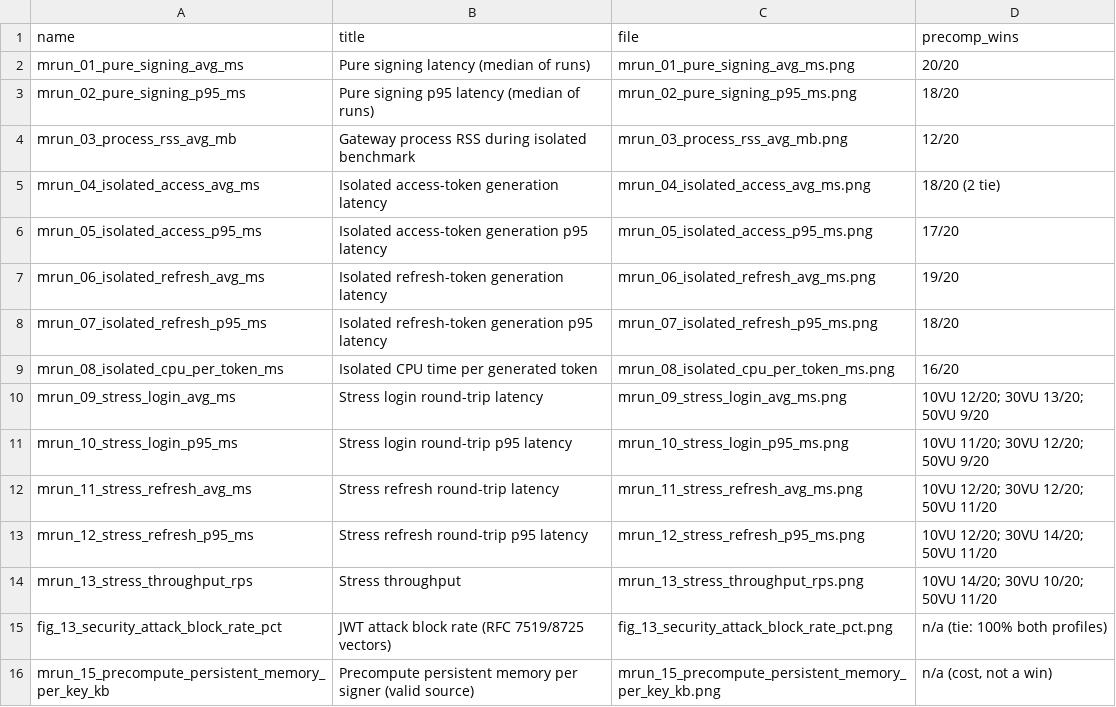
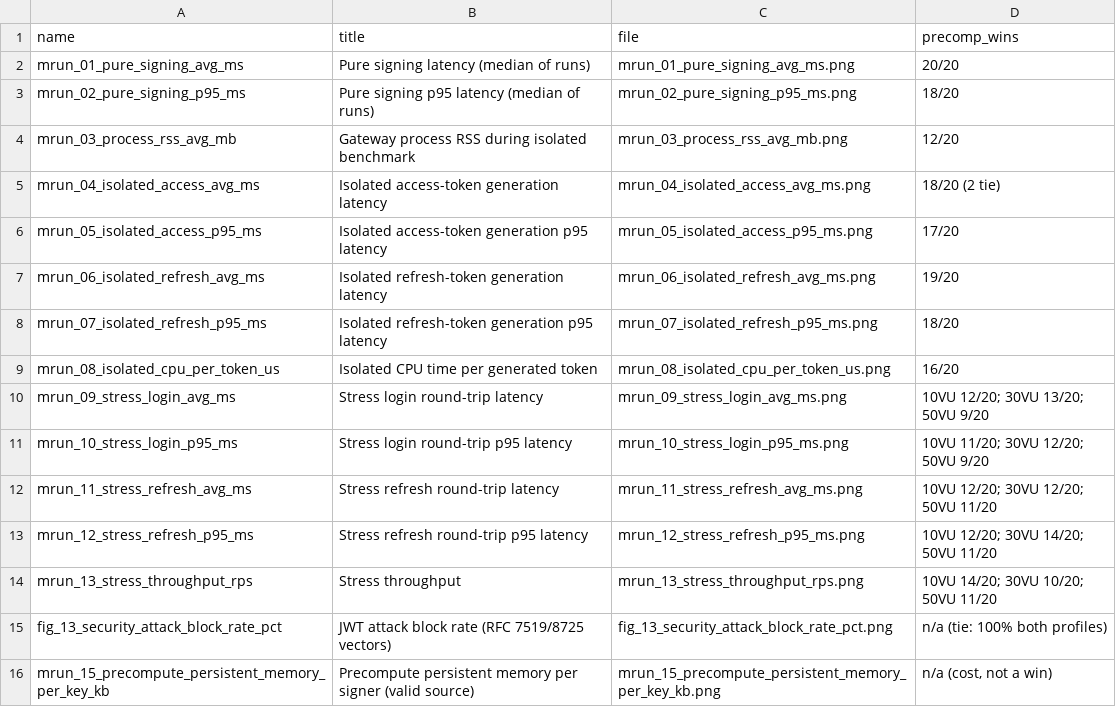
Before and after one commit to ridwanmuh3/tasktify, a CSV file: figures/multirun/multirun_manifest.csv, drawn as a sheet.

```diff
--- a/figures/multirun/multirun_manifest.csv
+++ b/figures/multirun/multirun_manifest.csv
@@ -8,3 +8,3 @@ mrun_06_isolated_refresh_avg_ms,Isolated refresh-token generation latency,mrun_0
 mrun_07_isolated_refresh_p95_ms,Isolated refresh-token generation p95 latency,mrun_07_isolated_refresh_p95_ms.png,18/20
-mrun_08_isolated_cpu_per_token_ms,Isolated CPU time per generated token,mrun_08_isolated_cpu_per_token_ms.png,16/20
+mrun_08_isolated_cpu_per_token_us,Isolated CPU time per generated token,mrun_08_isolated_cpu_per_token_us.png,16/20
 mrun_09_stress_login_avg_ms,Stress login round-trip latency,mrun_09_stress_login_avg_ms.png,10VU 12/20; 30VU 13/20; 50VU 9/20
```
Also changed, not shown: figures/multirun/multirun_data.csv, figures/multirun/multirun_validation.csv, 4 other files.
